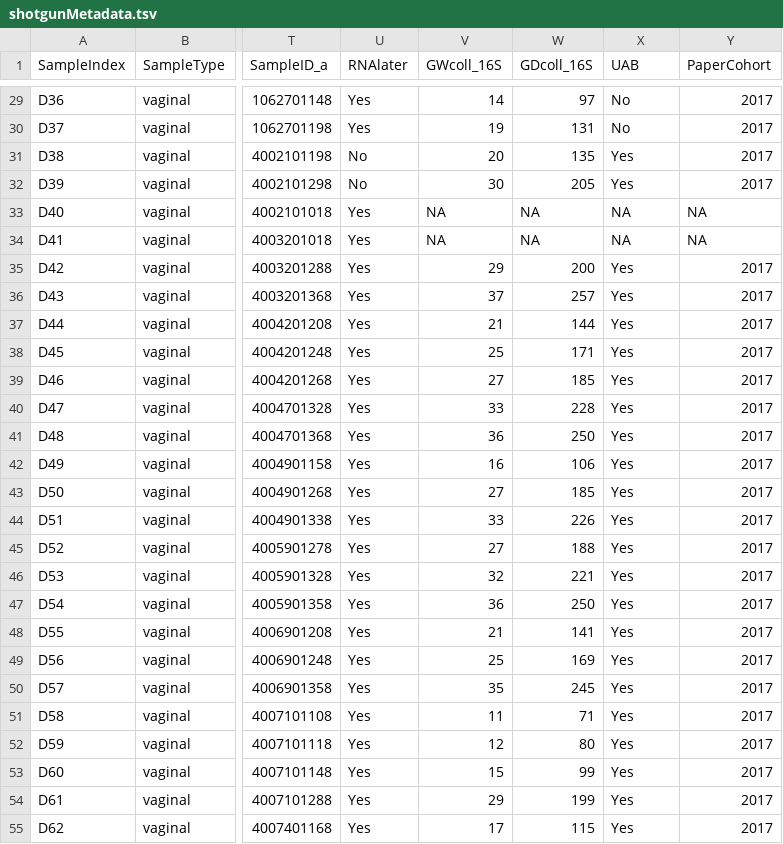
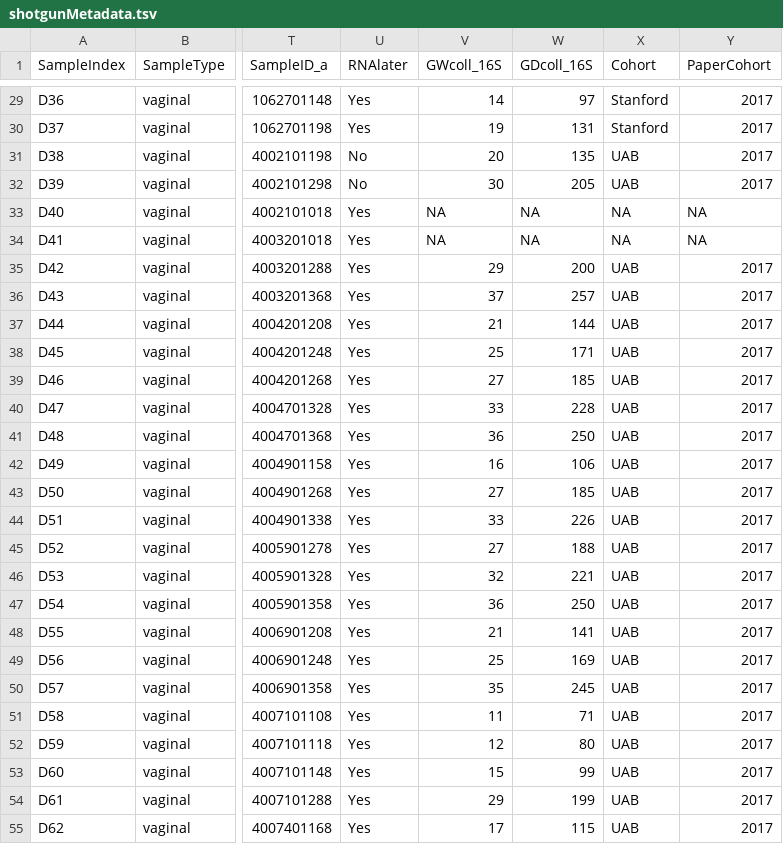
Before and after one commit to hannaberman/Pregnancy_metagenome, a TSV file: shotgunMetadata.tsv, drawn as a sheet; only a part is shown, gaps mark what is left out; the diff covers the shown part only; the diff names each change by its address in the sheet, - before the commit and + after, or states it on an @@ line.

```diff
--- a/shotgunMetadata.tsv
+++ b/shotgunMetadata.tsv
-X1: UAB
+X1: Cohort
-X29:X30 (Cohort): No
+X29:X30 (Cohort): Stanford
-X31:X32 (Cohort): Yes
+X31:X32 (Cohort): UAB
-X35:X55 (Cohort): Yes
+X35:X55 (Cohort): UAB
```
Also changed, not shown: 77 edited cells elsewhere in this file, 7 other files.
